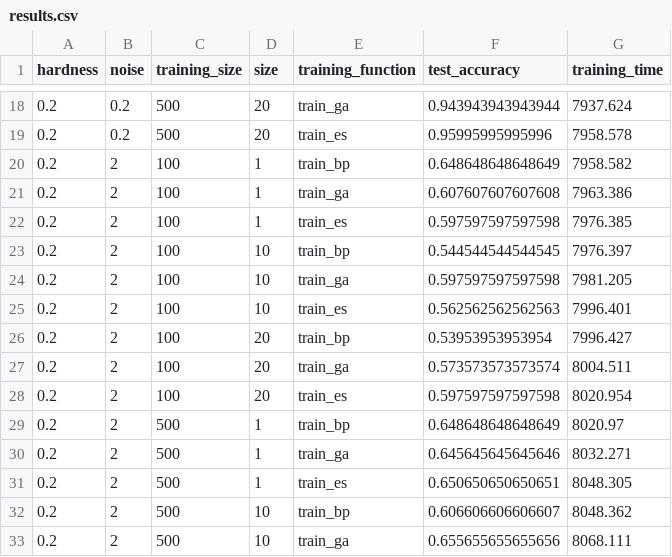
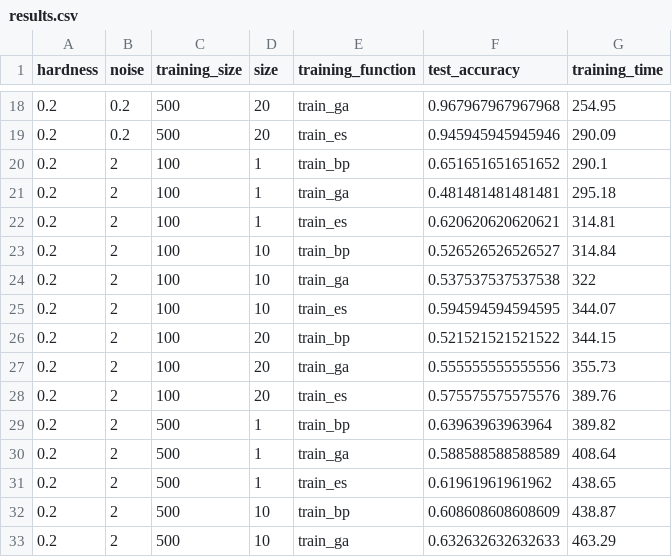
Before and after one commit to brunosangom/CI-Assignment1, a CSV file: results.csv, drawn as a sheet; only a part is shown, gaps mark what is left out; the diff covers the shown part only.

```diff
--- a/results.csv
+++ b/results.csv
@@ -18,16 +18,16 @@
-0.2,0.2,500,20,"train_ga",0.943943943943944,7937.624
-0.2,0.2,500,20,"train_es",0.95995995995996,7958.578
-0.2,2,100,1,"train_bp",0.648648648648649,7958.582
-0.2,2,100,1,"train_ga",0.607607607607608,7963.386
-0.2,2,100,1,"train_es",0.597597597597598,7976.385
-0.2,2,100,10,"train_bp",0.544544544544545,7976.397
-0.2,2,100,10,"train_ga",0.597597597597598,7981.205
-0.2,2,100,10,"train_es",0.562562562562563,7996.401
-0.2,2,100,20,"train_bp",0.53953953953954,7996.427
-0.2,2,100,20,"train_ga",0.573573573573574,8004.511
-0.2,2,100,20,"train_es",0.597597597597598,8020.954
-0.2,2,500,1,"train_bp",0.648648648648649,8020.97
-0.2,2,500,1,"train_ga",0.645645645645646,8032.271
-0.2,2,500,1,"train_es",0.650650650650651,8048.305
-0.2,2,500,10,"train_bp",0.606606606606607,8048.362
-0.2,2,500,10,"train_ga",0.655655655655656,8068.111
+0.2,0.2,500,20,train_ga,0.967967967967968,254.95
+0.2,0.2,500,20,train_es,0.945945945945946,290.09
+0.2,2,100,1,train_bp,0.651651651651652,290.1
+0.2,2,100,1,train_ga,0.481481481481481,295.18
+0.2,2,100,1,train_es,0.620620620620621,314.81
+0.2,2,100,10,train_bp,0.526526526526527,314.84
+0.2,2,100,10,train_ga,0.537537537537538,322
+0.2,2,100,10,train_es,0.594594594594595,344.07
+0.2,2,100,20,train_bp,0.521521521521522,344.15
+0.2,2,100,20,train_ga,0.555555555555556,355.73
+0.2,2,100,20,train_es,0.575575575575576,389.76
+0.2,2,500,1,train_bp,0.63963963963964,389.82
+0.2,2,500,1,train_ga,0.588588588588589,408.64
+0.2,2,500,1,train_es,0.61961961961962,438.65
+0.2,2,500,10,train_bp,0.608608608608609,438.87
+0.2,2,500,10,train_ga,0.632632632632633,463.29
```
Also changed, not shown: 105 edited cells elsewhere in this file, 2 other files.
